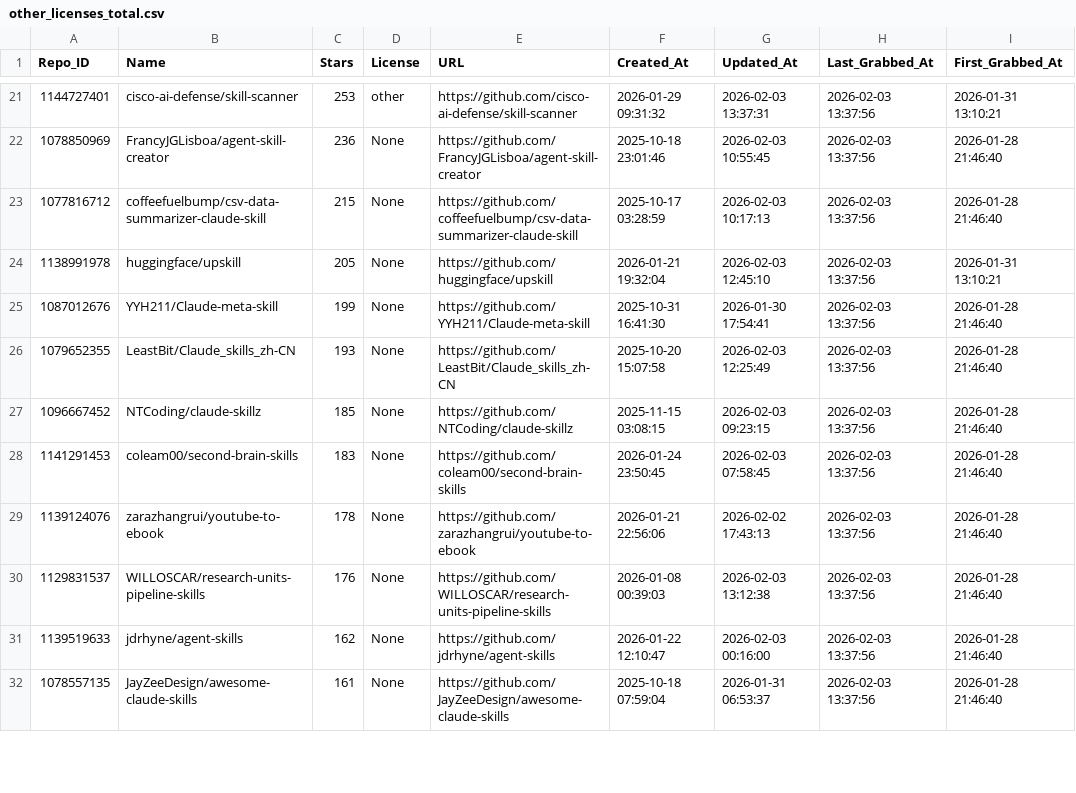
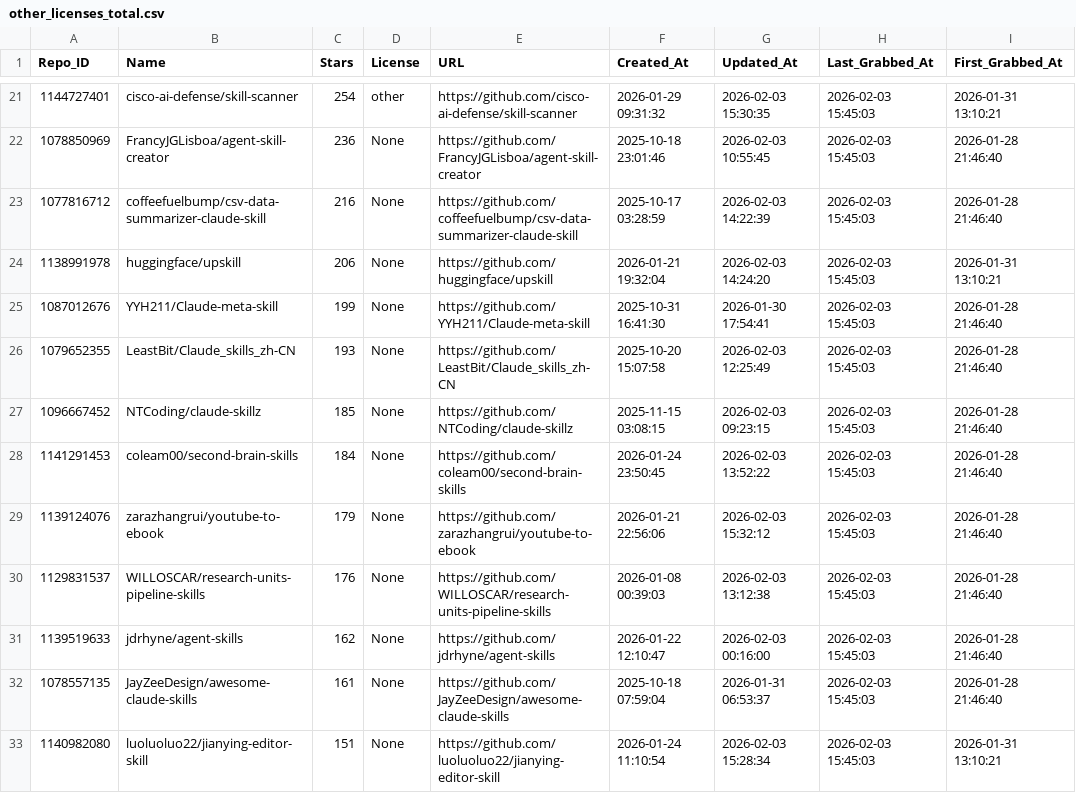
Before and after one commit to whuzhy/Fetch_Skills, a CSV file: Data_Total/other_licenses_total.csv, drawn as a sheet; only a part is shown, gaps mark what is left out; the diff covers the shown part only.

```diff
--- a/Data_Total/other_licenses_total.csv
+++ b/Data_Total/other_licenses_total.csv
@@ -21,12 +21,13 @@
-1144727401,cisco-ai-defense/skill-scanner,253,other,https://github.com/cisco-ai-defense/skill-scanner,2026-01-29 09:31:32,2026-02-03 13:37:31,2026-02-03 13:37:56,2026-01-31 13:10:21
-1078850969,FrancyJGLisboa/agent-skill-creator,236,None,https://github.com/FrancyJGLisboa/agent-skill-creator,2025-10-18 23:01:46,2026-02-03 10:55:45,2026-02-03 13:37:56,2026-01-28 21:46:40
-1077816712,coffeefuelbump/csv-data-summarizer-claude-skill,215,None,https://github.com/coffeefuelbump/csv-data-summarizer-claude-skill,2025-10-17 03:28:59,2026-02-03 10:17:13,2026-02-03 13:37:56,2026-01-28 21:46:40
-1138991978,huggingface/upskill,205,None,https://github.com/huggingface/upskill,2026-01-21 19:32:04,2026-02-03 12:45:10,2026-02-03 13:37:56,2026-01-31 13:10:21
-1087012676,YYH211/Claude-meta-skill,199,None,https://github.com/YYH211/Claude-meta-skill,2025-10-31 16:41:30,2026-01-30 17:54:41,2026-02-03 13:37:56,2026-01-28 21:46:40
-1079652355,LeastBit/Claude_skills_zh-CN,193,None,https://github.com/LeastBit/Claude_skills_zh-CN,2025-10-20 15:07:58,2026-02-03 12:25:49,2026-02-03 13:37:56,2026-01-28 21:46:40
-1096667452,NTCoding/claude-skillz,185,None,https://github.com/NTCoding/claude-skillz,2025-11-15 03:08:15,2026-02-03 09:23:15,2026-02-03 13:37:56,2026-01-28 21:46:40
-1141291453,coleam00/second-brain-skills,183,None,https://github.com/coleam00/second-brain-skills,2026-01-24 23:50:45,2026-02-03 07:58:45,2026-02-03 13:37:56,2026-01-28 21:46:40
-1139124076,zarazhangrui/youtube-to-ebook,178,None,https://github.com/zarazhangrui/youtube-to-ebook,2026-01-21 22:56:06,2026-02-02 17:43:13,2026-02-03 13:37:56,2026-01-28 21:46:40
-1129831537,WILLOSCAR/research-units-pipeline-skills,176,None,https://github.com/WILLOSCAR/research-units-pipeline-skills,2026-01-08 00:39:03,2026-02-03 13:12:38,2026-02-03 13:37:56,2026-01-28 21:46:40
-1139519633,jdrhyne/agent-skills,162,None,https://github.com/jdrhyne/agent-skills,2026-01-22 12:10:47,2026-02-03 00:16:00,2026-02-03 13:37:56,2026-01-28 21:46:40
-1078557135,JayZeeDesign/awesome-claude-skills,161,None,https://github.com/JayZeeDesign/awesome-claude-skills,2025-10-18 07:59:04,2026-01-31 06:53:37,2026-02-03 13:37:56,2026-01-28 21:46:40
+1144727401,cisco-ai-defense/skill-scanner,254,other,https://github.com/cisco-ai-defense/skill-scanner,2026-01-29 09:31:32,2026-02-03 15:30:35,2026-02-03 15:45:03,2026-01-31 13:10:21
+1078850969,FrancyJGLisboa/agent-skill-creator,236,None,https://github.com/FrancyJGLisboa/agent-skill-creator,2025-10-18 23:01:46,2026-02-03 10:55:45,2026-02-03 15:45:03,2026-01-28 21:46:40
+1077816712,coffeefuelbump/csv-data-summarizer-claude-skill,216,None,https://github.com/coffeefuelbump/csv-data-summarizer-claude-skill,2025-10-17 03:28:59,2026-02-03 14:22:39,2026-02-03 15:45:03,2026-01-28 21:46:40
+1138991978,huggingface/upskill,206,None,https://github.com/huggingface/upskill,2026-01-21 19:32:04,2026-02-03 14:24:20,2026-02-03 15:45:03,2026-01-31 13:10:21
+1087012676,YYH211/Claude-meta-skill,199,None,https://github.com/YYH211/Claude-meta-skill,2025-10-31 16:41:30,2026-01-30 17:54:41,2026-02-03 15:45:03,2026-01-28 21:46:40
+1079652355,LeastBit/Claude_skills_zh-CN,193,None,https://github.com/LeastBit/Claude_skills_zh-CN,2025-10-20 15:07:58,2026-02-03 12:25:49,2026-02-03 15:45:03,2026-01-28 21:46:40
+1096667452,NTCoding/claude-skillz,185,None,https://github.com/NTCoding/claude-skillz,2025-11-15 03:08:15,2026-02-03 09:23:15,2026-02-03 15:45:03,2026-01-28 21:46:40
+1141291453,coleam00/second-brain-skills,184,None,https://github.com/coleam00/second-brain-skills,2026-01-24 23:50:45,2026-02-03 13:52:22,2026-02-03 15:45:03,2026-01-28 21:46:40
+1139124076,zarazhangrui/youtube-to-ebook,179,None,https://github.com/zarazhangrui/youtube-to-ebook,2026-01-21 22:56:06,2026-02-03 15:32:12,2026-02-03 15:45:03,2026-01-28 21:46:40
+1129831537,WILLOSCAR/research-units-pipeline-skills,176,None,https://github.com/WILLOSCAR/research-units-pipeline-skills,2026-01-08 00:39:03,2026-02-03 13:12:38,2026-02-03 15:45:03,2026-01-28 21:46:40
+1139519633,jdrhyne/agent-skills,162,None,https://github.com/jdrhyne/agent-skills,2026-01-22 12:10:47,2026-02-03 00:16:00,2026-02-03 15:45:03,2026-01-28 21:46:40
+1078557135,JayZeeDesign/awesome-claude-skills,161,None,https://github.com/JayZeeDesign/awesome-claude-skills,2025-10-18 07:59:04,2026-01-31 06:53:37,2026-02-03 15:45:03,2026-01-28 21:46:40
+1140982080,luoluoluo22/jianying-editor-skill,151,None,https://github.com/luoluoluo22/jianying-editor-skill,2026-01-24 11:10:54,2026-02-03 15:28:34,2026-02-03 15:45:03,2026-01-31 13:10:21
```
Also changed, not shown: 2 added rows, 3 removed rows and 52 edited cells elsewhere in this file, Data_Changes/Update_Major_0203.csv, Data_Changes/Update_Other_0203.csv, 1 other file.
